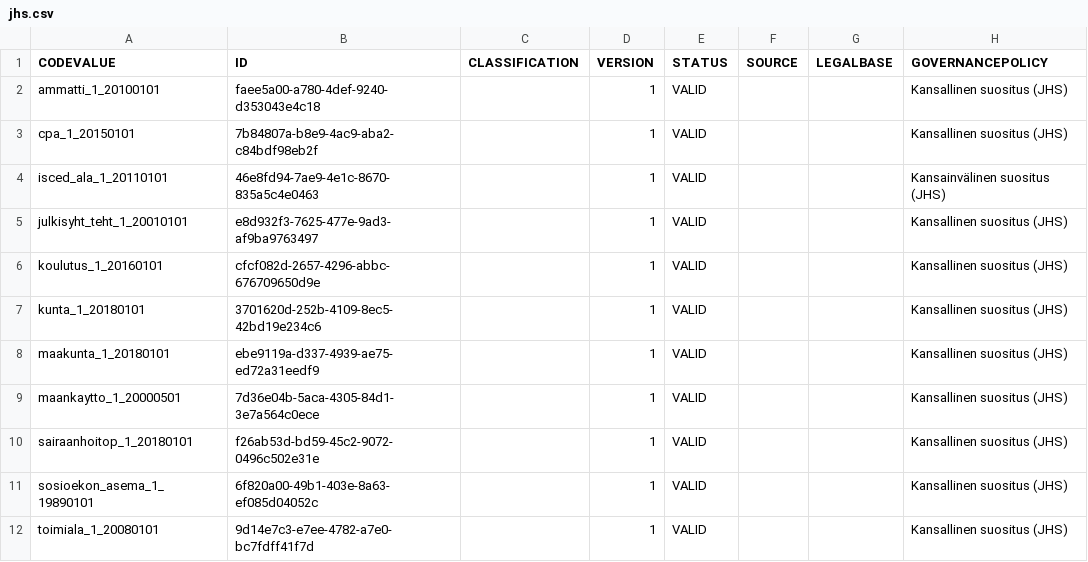
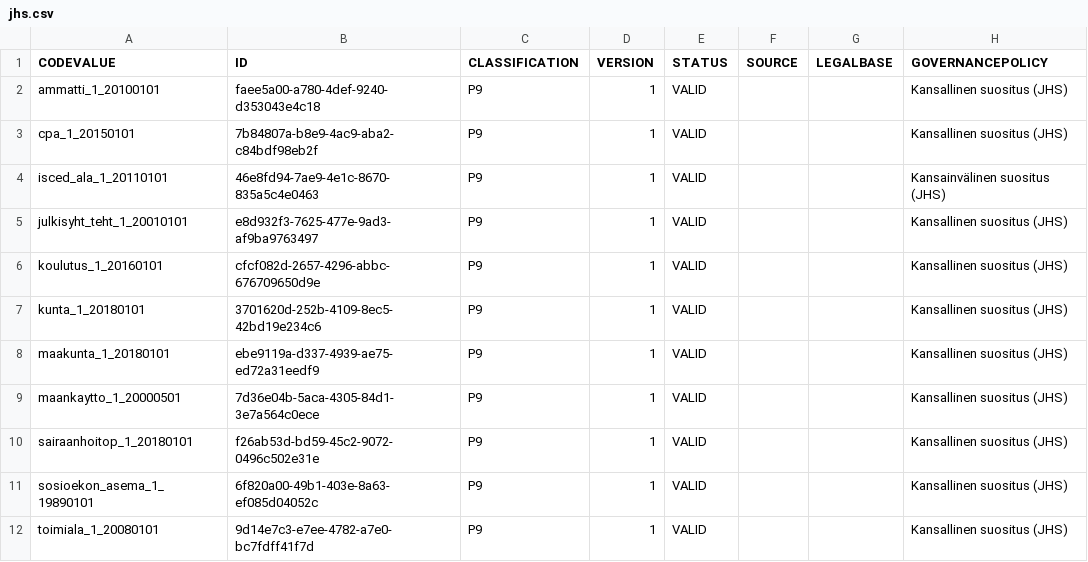
Before and after one commit to VRK-YTI/yti-codelist-content-intake-service, a CSV file: src/main/resources/codeschemes/jhs.csv, drawn as a sheet; only a part is shown; the diff names each change by its address in the sheet, - before the commit and + after, or states it on an @@ line.

```diff
--- a/src/main/resources/codeschemes/jhs.csv
+++ b/src/main/resources/codeschemes/jhs.csv
-C2:C12 (CLASSIFICATION): (empty)
+C2:C12 (CLASSIFICATION): P9
```
Also changed, not shown: src/main/resources/codeschemes/eu.csv, src/main/resources/codeschemes/jupo.csv, 12 other files.
